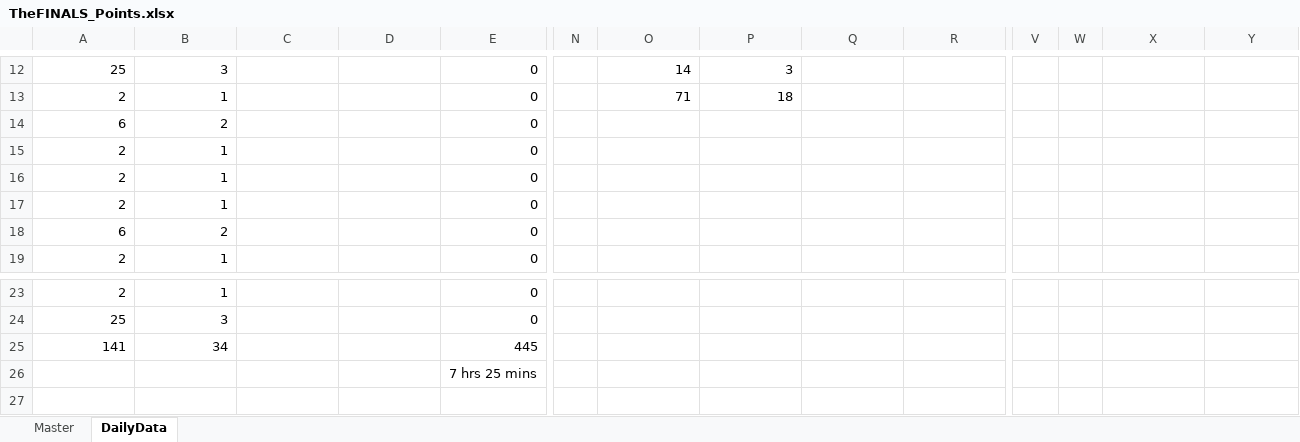
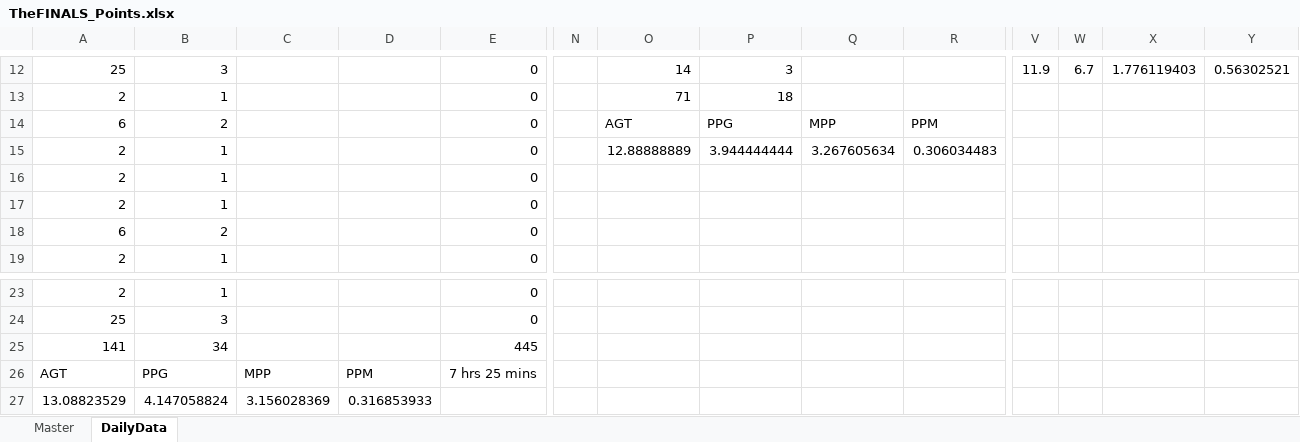
Before and after one commit to Dormio-san/WorldTour-Calculator, an Excel workbook: Data/TheFINALS_Points.xlsx, sheet DailyData, drawn as a sheet; only a part is shown, gaps mark what is left out; values as stored, in another font and other column widths than the file's, no borders; table styles not drawn; removed rows and columns are numbered as before the commit, all else as after; rows hold the shown columns only; the diff covers the shown part only; the diff names each change by its address in the sheet, - before the commit and + after, or states it on an @@ line.

Commit message:
Add more data

```diff
--- a/Data/TheFINALS_Points.xlsx (sheet DailyData)
+++ b/Data/TheFINALS_Points.xlsx (sheet DailyData)
-V12: (empty)
+V12: 11.9
-W12: (empty)
+W12: 6.7
-X12: (empty)
+X12: 1.776119403
-Y12: (empty)
+Y12: 0.56302521
-O14: (empty)
+O14: AGT
-P14: (empty)
+P14: PPG
-Q14: (empty)
+Q14: MPP
-R14: (empty)
+R14: PPM
-O15: (empty)
+O15: 12.88888889
-P15: (empty)
+P15: 3.944444444
-Q15: (empty)
+Q15: 3.267605634
-R15: (empty)
+R15: 0.306034483
-row 26:  |  |  |  | 7 hrs 25 mins
+row 26: AGT | PPG | MPP | PPM | 7 hrs 25 mins
+row 27: 13.08823529 | 4.147058824 | 3.156028369 | 0.316853933
```
Also changed, not shown: 38 edited cells and cell formats elsewhere in this sheet, sheet Master, formulas that keep their value.
